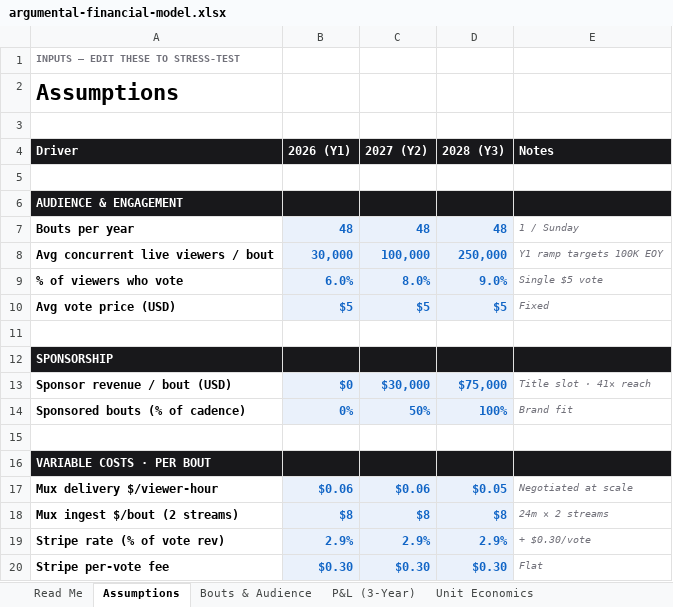
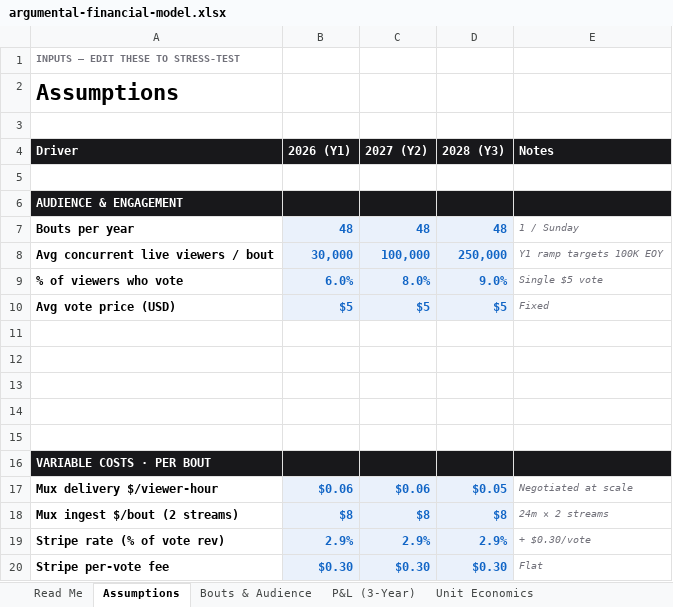
Before and after one commit to reubstock/argumental, an Excel workbook: Argumental/argumental-app/public/argumental-financial-model.xlsx, sheet Assumptions, drawn as a sheet; only a part is shown; values as stored, in another font and other column widths than the file's, no borders; the diff names each change by its address in the sheet, - before the commit and + after, or states it on an @@ line.

```diff
--- a/Argumental/argumental-app/public/argumental-financial-model.xlsx (sheet Assumptions)
+++ b/Argumental/argumental-app/public/argumental-financial-model.xlsx (sheet Assumptions)
-A12 (Driver): SPONSORSHIP
+A12 (Driver): (empty)
-A12:E12 fill: #18181B
+A12:E12 fill: none
-row 13: Sponsor revenue / bout (USD) | $0 | $30,000 | $75,000 | Title slot · 41× reach
+row 13: (empty)
-B13:D14 fill: #EAF1FB
+B13:D14 fill: none
-row 14: Sponsored bouts (% of cadence) | 0% | 50% | 100% | Brand fit
+row 14: (empty)
```
Also changed, not shown: sheet P&L (3-Year), sheet Unit Economics, sheet Read Me, 5 other files.
